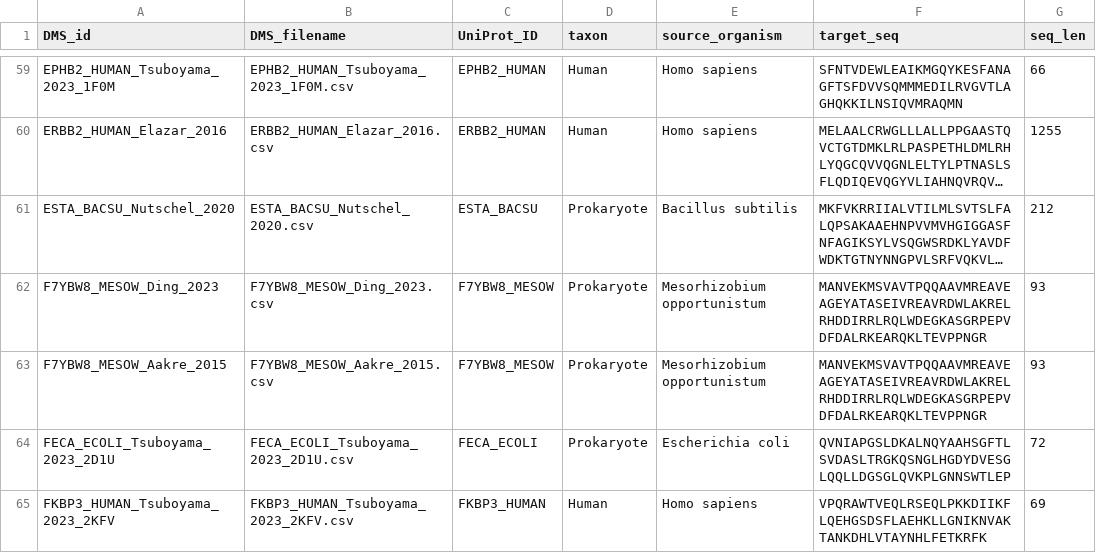
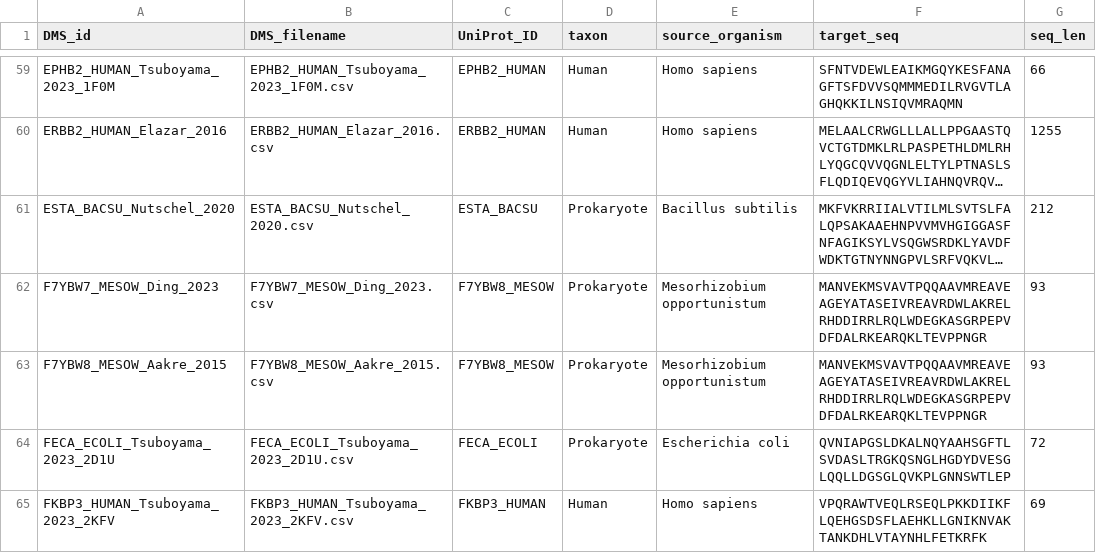
Before and after one commit to tyang816/ProtREM, a CSV file: data/proteingym_v1/DMS_substitutions.csv, drawn as a sheet; only a part is shown, gaps mark what is left out; long unchanged cells end in …; the diff names each change by its address in the sheet, - before the commit and + after, or states it on an @@ line.

```diff
--- a/data/proteingym_v1/DMS_substitutions.csv
+++ b/data/proteingym_v1/DMS_substitutions.csv
-A62 (DMS_id): F7YBW8_MESOW_Ding_2023
+A62 (DMS_id): F7YBW7_MESOW_Ding_2023
-B62 (DMS_filename): F7YBW8_MESOW_Ding_2023.csv
+B62 (DMS_filename): F7YBW7_MESOW_Ding_2023.csv
```
Also changed, not shown: 2 other files.
